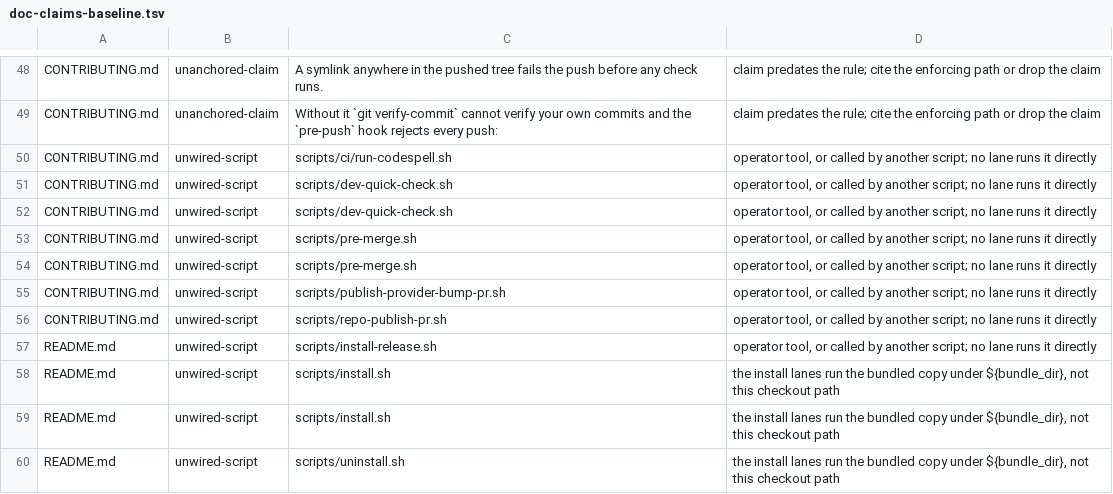
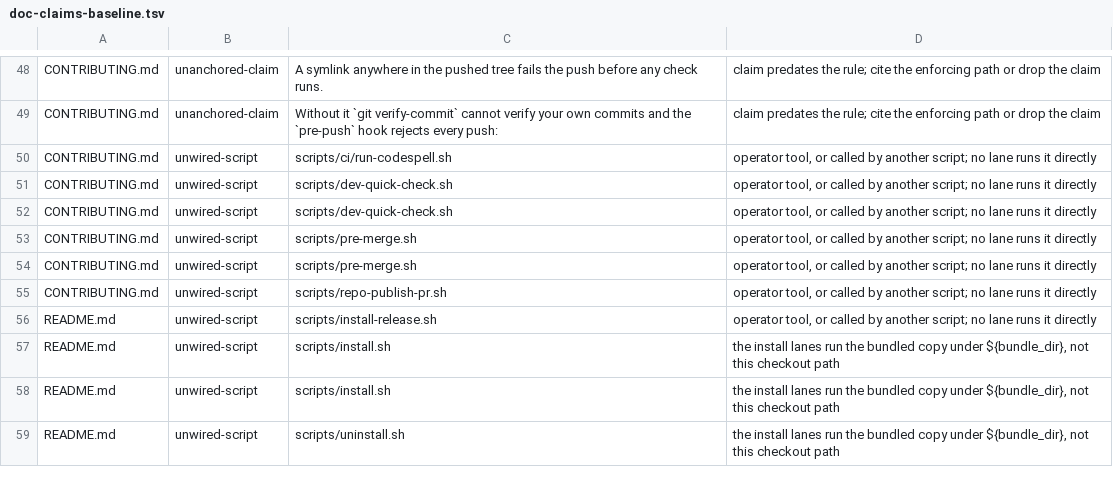
Before and after one commit to omkhar/workcell, a TSV file: policy/doc-claims-baseline.tsv, drawn as a sheet; only a part is shown, gaps mark what is left out; the diff names each change by its address in the sheet, - before the commit and + after, or states it on an @@ line.

```diff
--- a/policy/doc-claims-baseline.tsv
+++ b/policy/doc-claims-baseline.tsv
-row 55: CONTRIBUTING.md | unwired-script | scripts/publish-provider-bump-pr.sh | operator tool, or called by another script; no lane runs it directly
```
Also changed, not shown: 5 other files.
